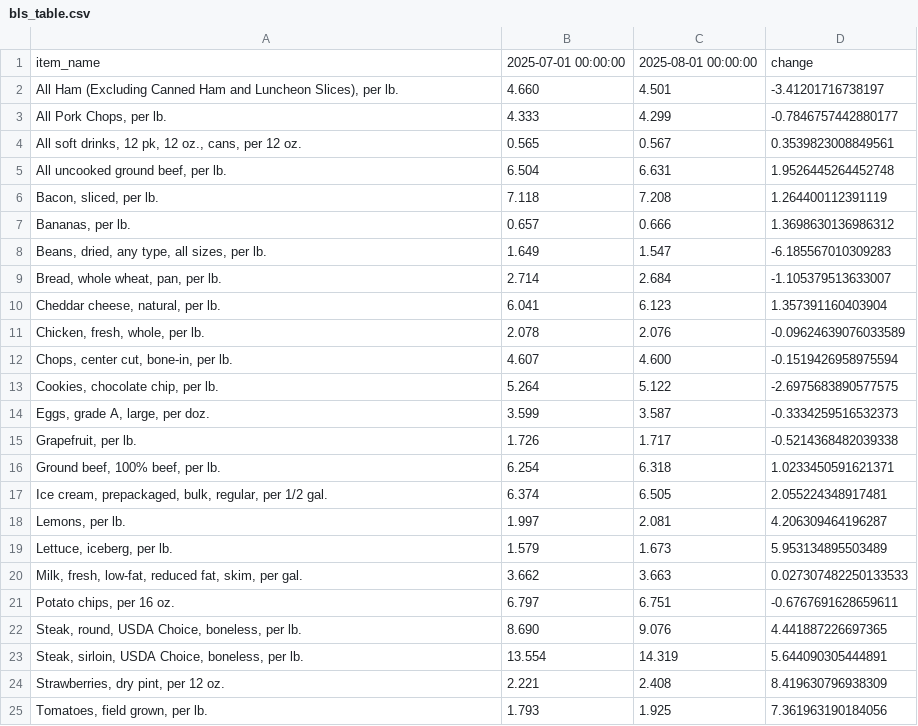
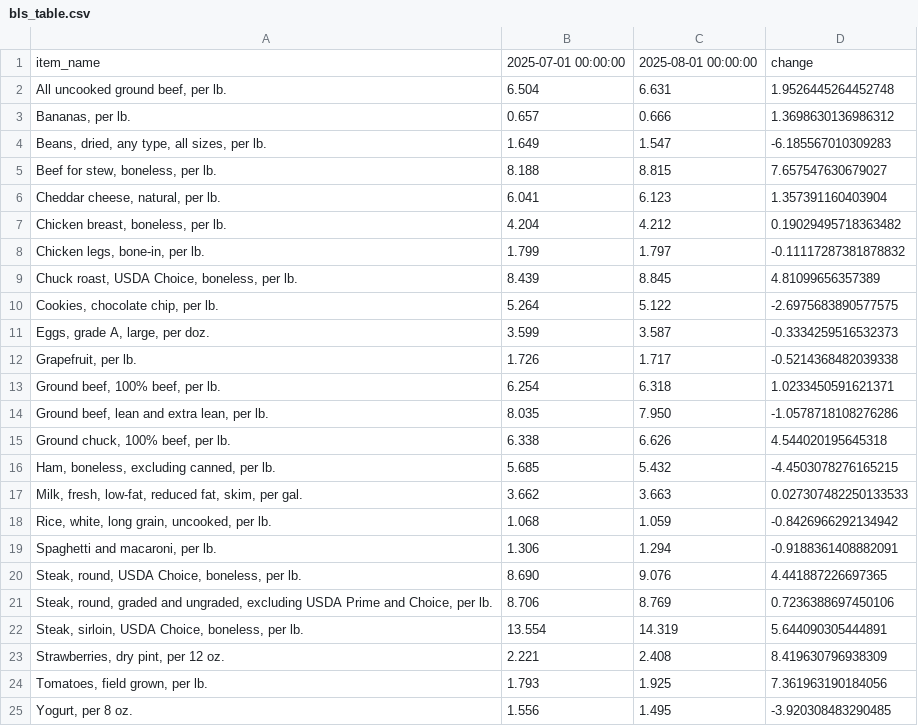
Before and after one commit to kv-hearst/cpi-api, a CSV file: data/bls_table.csv, drawn as a sheet.

```diff
--- a/data/bls_table.csv
+++ b/data/bls_table.csv
@@ -1,13 +1,10 @@
 item_name,2025-07-01 00:00:00,2025-08-01 00:00:00,change
-"All Ham (Excluding Canned Ham and Luncheon Slices), per lb.",4.660,4.501,-3.41201716738197
-"All Pork Chops, per lb.",4.333,4.299,-0.7846757442880177
-"All soft drinks, 12 pk, 12 oz., cans, per 12 oz.",0.565,0.567,0.3539823008849561
 "All uncooked ground beef, per lb.",6.504,6.631,1.9526445264452748
-"Bacon, sliced, per lb.",7.118,7.208,1.264400112391119
 "Bananas, per lb.",0.657,0.666,1.3698630136986312
 "Beans, dried, any type, all sizes, per lb.",1.649,1.547,-6.185567010309283
-"Bread, whole wheat, pan, per lb.",2.714,2.684,-1.105379513633007
+"Beef for stew, boneless, per lb.",8.188,8.815,7.657547630679027
 "Cheddar cheese, natural, per lb.",6.041,6.123,1.357391160403904
-"Chicken, fresh, whole, per lb.",2.078,2.076,-0.09624639076033589
-"Chops, center cut, bone-in, per lb.",4.607,4.600,-0.1519426958975594
+"Chicken breast, boneless, per lb.",4.204,4.212,0.19029495718363482
+"Chicken legs, bone-in, per lb.",1.799,1.797,-0.11117287381878832
+"Chuck roast, USDA Choice, boneless, per lb.",8.439,8.845,4.81099656357389
 "Cookies, chocolate chip, per lb.",5.264,5.122,-2.6975683890577575
@@ -16,8 +13,10 @@ item_name,2025-07-01 00:00:00,2025-08-01 00:00:00,change
 "Ground beef, 100% beef, per lb.",6.254,6.318,1.0233450591621371
-"Ice cream, prepackaged, bulk, regular, per 1/2 gal.",6.374,6.505,2.055224348917481
-"Lemons, per lb.",1.997,2.081,4.206309464196287
-"Lettuce, iceberg, per lb.",1.579,1.673,5.953134895503489
+"Ground beef, lean and extra lean, per lb.",8.035,7.950,-1.0578718108276286
+"Ground chuck, 100% beef, per lb.",6.338,6.626,4.544020195645318
+"Ham, boneless, excluding canned, per lb.",5.685,5.432,-4.4503078276165215
 "Milk, fresh, low-fat, reduced fat, skim, per gal.",3.662,3.663,0.027307482250133533
-"Potato chips, per 16 oz.",6.797,6.751,-0.6767691628659611
+"Rice, white, long grain, uncooked, per lb.",1.068,1.059,-0.8426966292134942
+"Spaghetti and macaroni, per lb.",1.306,1.294,-0.9188361408882091
 "Steak, round, USDA Choice, boneless, per lb.",8.690,9.076,4.441887226697365
+"Steak, round, graded and ungraded, excluding USDA Prime and Choice, per lb.",8.706,8.769,0.7236388697450106
 "Steak, sirloin, USDA Choice, boneless, per lb.",13.554,14.319,5.644090305444891
@@ -25 +24,2 @@ item_name,2025-07-01 00:00:00,2025-08-01 00:00:00,change
 "Tomatoes, field grown, per lb.",1.793,1.925,7.361963190184056
+"Yogurt, per 8 oz.",1.556,1.495,-3.920308483290485
```
Also changed, not shown: data/bls_chart.csv, data/bls_data.csv.
